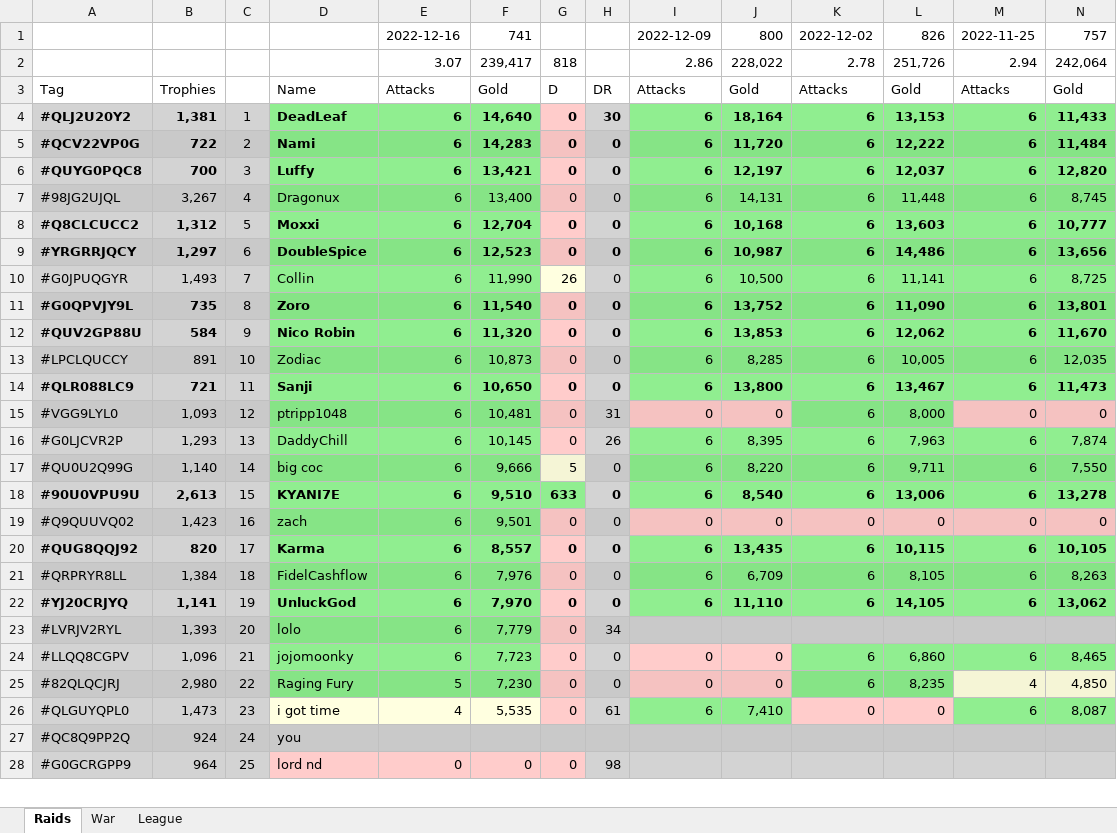
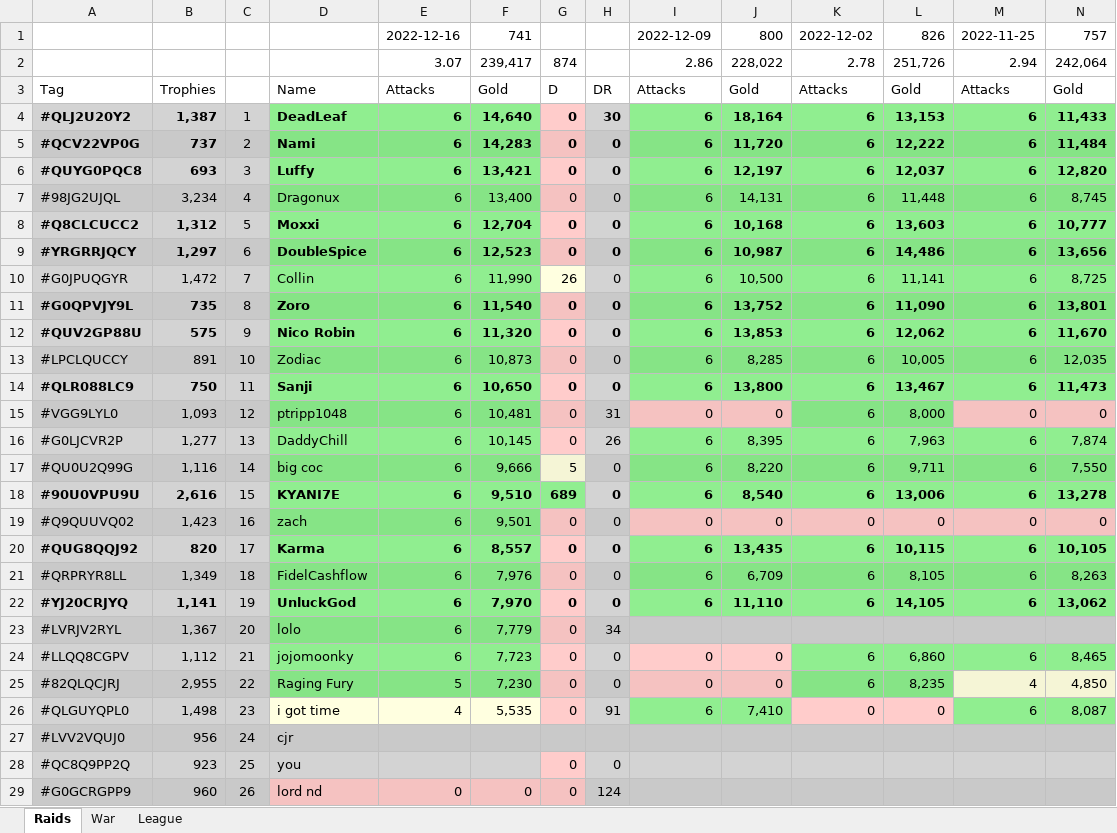
Before and after one commit to KYANI7E/Clans, an Excel workbook: Clash.xlsx, sheet Raids, drawn as a sheet; only a part is shown; values as stored, in another font and other column widths than the file's, no borders; addresses are those after the commit; rows hold the shown columns only; the diff covers the shown part only; the diff names each change by its address in the sheet, - before the commit and + after, or states it on an @@ line.

Commit message:
updating the clash file from bat automatic run

```diff
--- a/Clash.xlsx (sheet Raids)
+++ b/Clash.xlsx (sheet Raids)
-G2: 818
+G2: 874
-B4: 1,381
+B4: 1,387
-B5: 722
+B5: 737
-B6: 700
+B6: 693
-B7: 3,267
+B7: 3,234
-B10: 1,493
+B10: 1,472
-B12: 584
+B12: 575
-B14: 721
+B14: 750
-B16: 1,293
+B16: 1,277
-B17: 1,140
+B17: 1,116
-B18: 2,613
+B18: 2,616
-G18: 633
+G18: 689
-B21: 1,384
+B21: 1,349
-B23: 1,393
+B23: 1,367
-B24: 1,096
+B24: 1,112
-B25: 2,980
+B25: 2,955
-B26: 1,473
+B26: 1,498
-H26: 61
+H26: 91
+row 27: #LVV2VQUJ0 | 956 | 24 | cjr
-B28: 924
+B28: 923
-C28: 24
+C28: 25
-G28: (empty)
+G28: 0
-G28 fill: #C9C9C9
+G28 fill: #FFCCCB
-H28: (empty)
+H28: 0
-B29: 964
+B29: 960
-C29: 25
+C29: 26
-H29: 98
+H29: 124
```
Also changed, not shown: 2 added rows, 2 removed rows, 56 edited cells and cell formats elsewhere in this sheet.
